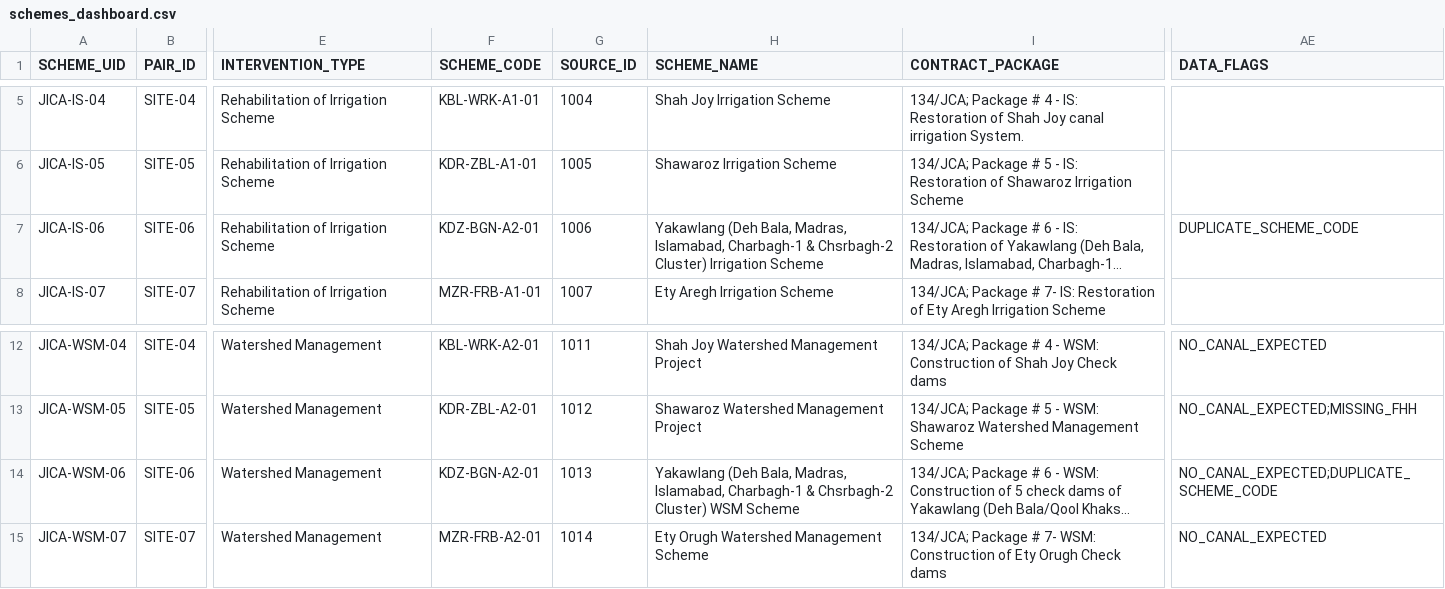
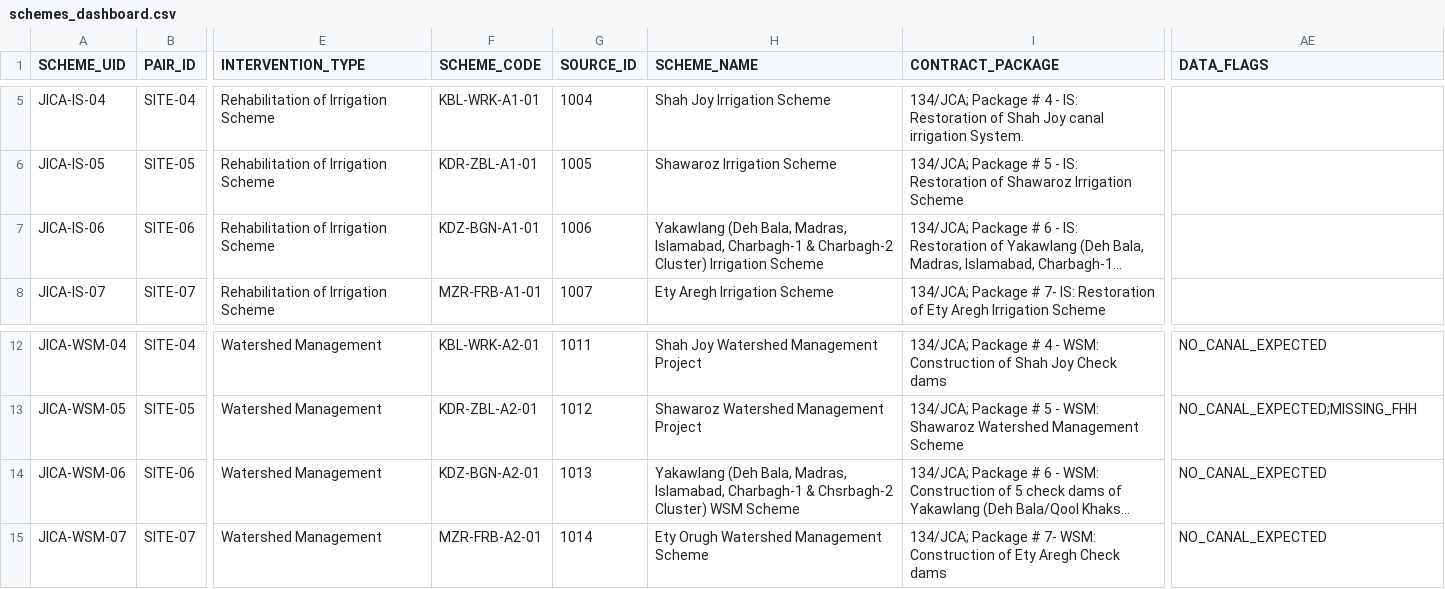
Before and after one commit to Maziarkarimi88/CursorMaziar, a CSV file: JICA_Schemes_Dashboard/data/schemes_dashboard.csv, drawn as a sheet; only a part is shown, gaps mark what is left out; long unchanged cells end in …; the diff names each change by its address in the sheet, - before the commit and + after, or states it on an @@ line.

```diff
--- a/JICA_Schemes_Dashboard/data/schemes_dashboard.csv
+++ b/JICA_Schemes_Dashboard/data/schemes_dashboard.csv
-F7 (SCHEME_CODE): KDZ-BGN-A2-01
+F7 (SCHEME_CODE): KDZ-BGN-A1-01
-H7 (SCHEME_NAME): …Charbagh-1 & Chsrbagh-2 Cluster) Irrigation…
+H7 (SCHEME_NAME): …Charbagh-1 & Charbagh-2 Cluster) Irrigation…
-AE7 (DATA_FLAGS): DUPLICATE_SCHEME_CODE
+AE7 (DATA_FLAGS): (empty)
-AE14 (DATA_FLAGS): NO_CANAL_EXPECTED;DUPLICATE_SCHEME_CODE
+AE14 (DATA_FLAGS): NO_CANAL_EXPECTED
-I15 (CONTRACT_PACKAGE): …of Ety Orugh Check dams
+I15 (CONTRACT_PACKAGE): …of Ety Aregh Check dams
```
Also changed, not shown: 2 other files.
